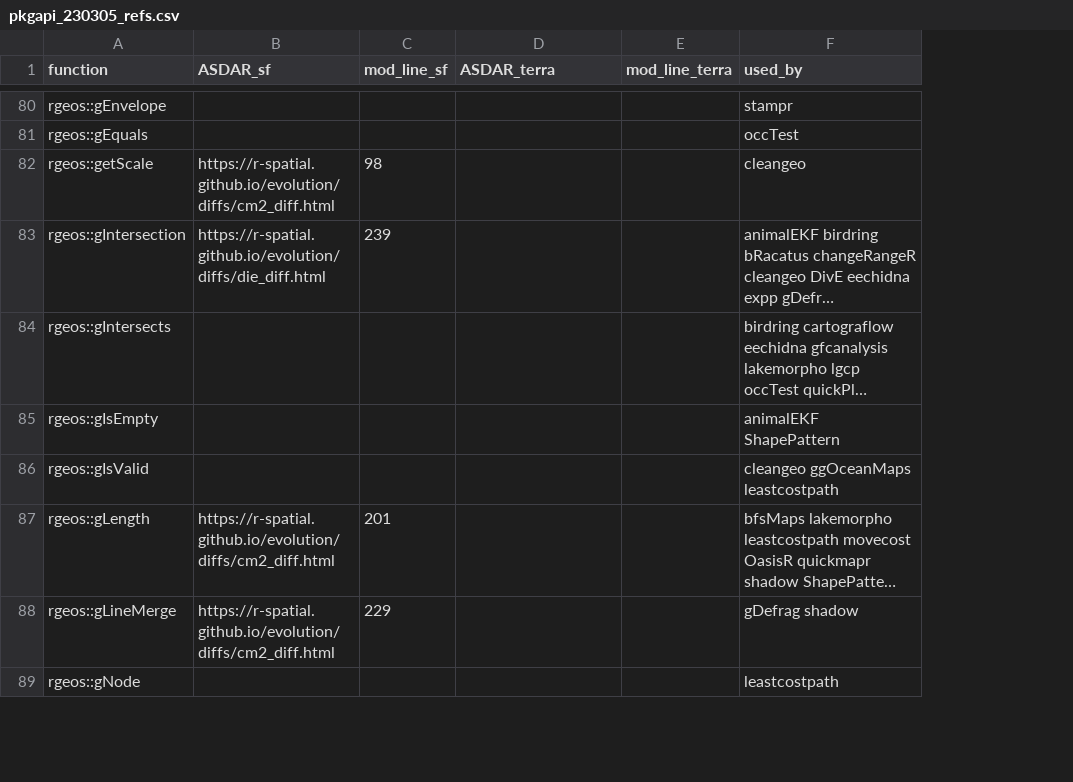
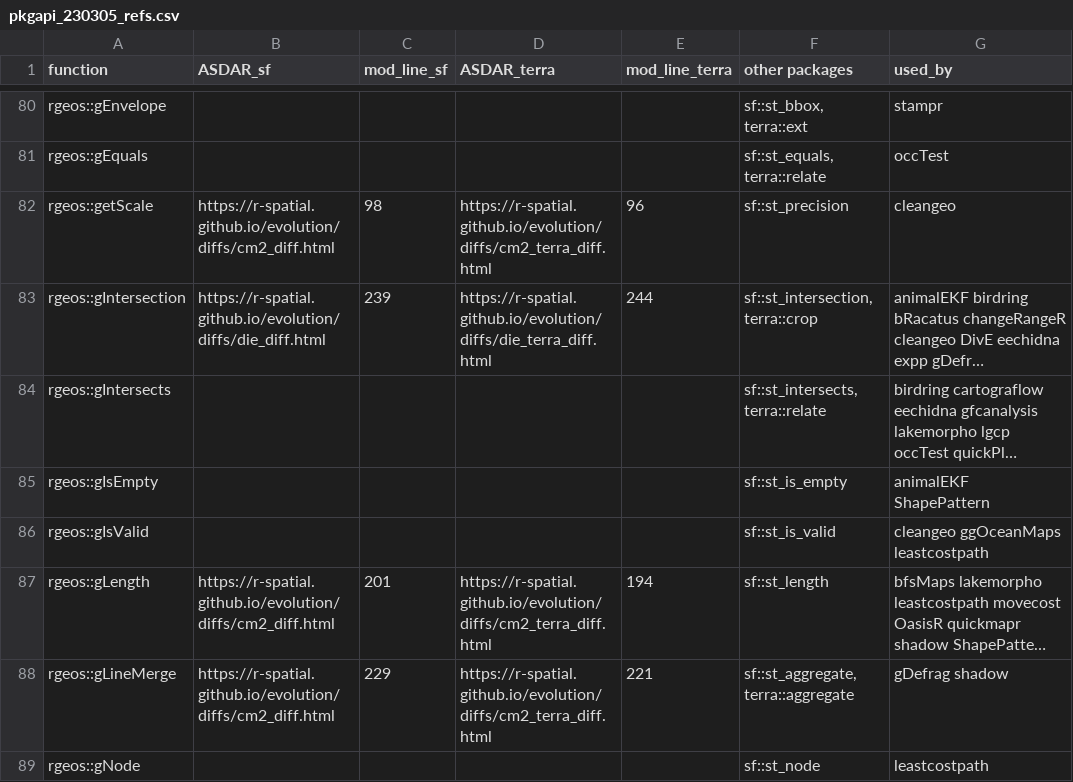
Before and after one commit to r-spatial/evolution, a CSV file: pkgapi_230305_refs.csv, drawn as a sheet; only a part is shown, gaps mark what is left out; long unchanged cells end in …; the diff covers the shown part only; the diff names each change by its address in the sheet, - before the commit and + after, or states it on an @@ line.

```diff
--- a/pkgapi_230305_refs.csv
+++ b/pkgapi_230305_refs.csv
+column F (other packages), rows 80-89: sf::st_bbox, terra::ext | sf::st_equals, terra::relate | sf::st_precision | sf::st_intersection, terra::crop | sf::st_intersects, terra::relate | sf::st_is_empty | sf::st_is_valid | sf::st_length | sf::st_aggregate, terra::aggregate | sf::st_node
-D82 (ASDAR_terra): (empty)
+D82 (ASDAR_terra): https://r-spatial.github.io/evolution/diffs/cm2_terra_diff.html
-E82 (mod_line_terra): (empty)
+E82 (mod_line_terra): 96
-D83 (ASDAR_terra): (empty)
+D83 (ASDAR_terra): https://r-spatial.github.io/evolution/diffs/die_terra_diff.html
-E83 (mod_line_terra): (empty)
+E83 (mod_line_terra): 244
-D87:D88 (ASDAR_terra): (empty)
+D87:D88 (ASDAR_terra): https://r-spatial.github.io/evolution/diffs/cm2_terra_diff.html
-E87 (mod_line_terra): (empty)
+E87 (mod_line_terra): 194
-E88 (mod_line_terra): (empty)
+E88 (mod_line_terra): 221
```
Also changed, not shown: 37 edited cells elsewhere in this file.
